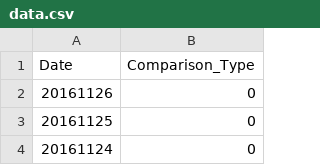
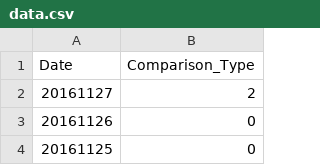
Before and after one commit to haifeng-jin/github_io_source, a CSV file: js/data.csv, drawn as a sheet; only a part is shown; the shorter side is filled out with more unchanged rows; the diff names each change by its address in the sheet, - before the commit and + after, or states it on an @@ line.

Commit message:
tracker

```diff
--- a/js/data.csv
+++ b/js/data.csv
+row 2: 20161127 | 2
```
